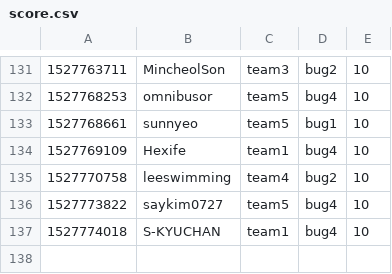
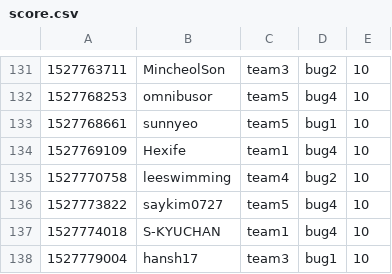
Before and after one commit to KAIST-IS521/2018s-gitctf-score, a CSV file: score.csv, drawn as a sheet; only a part is shown, gaps mark what is left out.

Commit message:
[Score] hansh17 +10
hansh17 attacked `bug1` of team3

```diff
--- a/score.csv
+++ b/score.csv
@@ -137 +137,2 @@
 1527774018,S-KYUCHAN,team1,bug4,10
+1527779004,hansh17,team3,bug1,10
```
